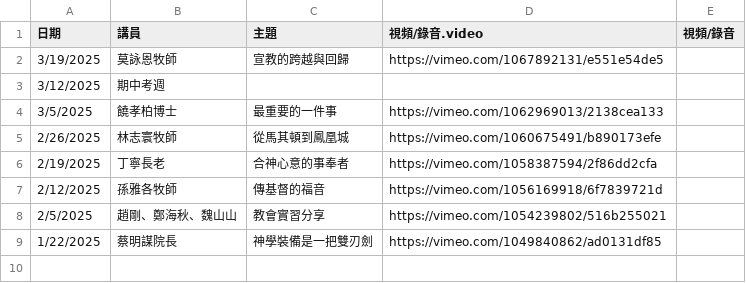
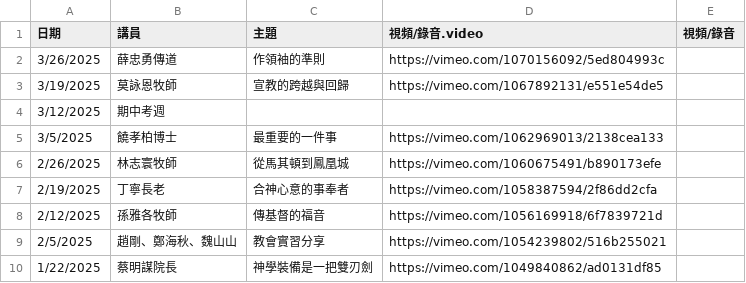
Before and after one commit to cwts-edu/cwts-web, a CSV file: src/data/csv/assembly/2025-H1.csv, drawn as a sheet.

Commit message:
Uploaded Assembly file

```diff
--- a/src/data/csv/assembly/2025-H1.csv
+++ b/src/data/csv/assembly/2025-H1.csv
@@ -1,2 +1,3 @@
 日期,講員,主題,視頻/錄音.video,視頻/錄音
+3/26/2025,薛忠勇傳道,作領袖的準則,https://vimeo.com/1070156092/5ed804993c,
 3/19/2025,莫詠恩牧師,宣教的跨越與回歸,https://vimeo.com/1067892131/e551e54de5,
```
Also changed, not shown: src/data/csv/assembly/upcoming.csv.
